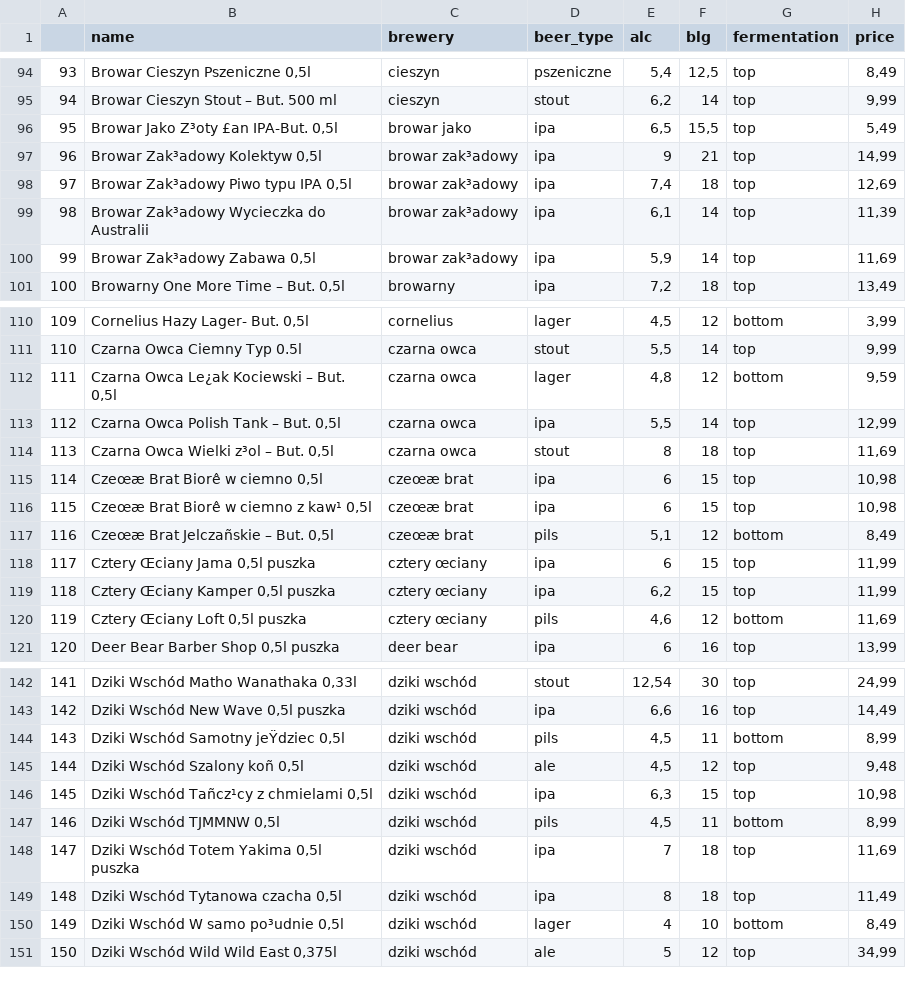
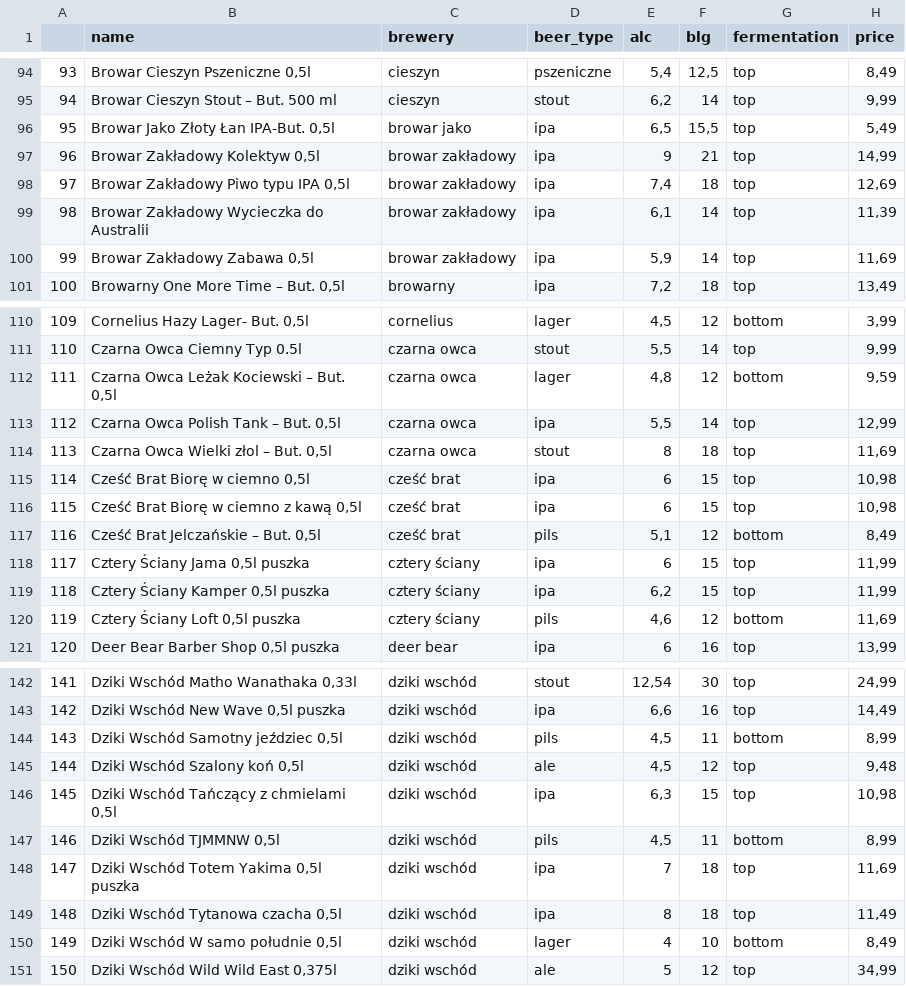
Before and after one commit to wsobanski/beer_scraping, a CSV file: beers_clean.csv, drawn as a sheet; only a part is shown, gaps mark what is left out; the diff covers the shown part only; the diff names each change by its address in the sheet, - before the commit and + after, or states it on an @@ line.

```diff
--- a/beers_clean.csv
+++ b/beers_clean.csv
-B96 (name): Browar Jako Z³oty £an IPA-But. 0,5l
+B96 (name): Browar Jako Złoty Łan IPA-But. 0,5l
-B97 (name): Browar Zak³adowy Kolektyw 0,5l
+B97 (name): Browar Zakładowy Kolektyw 0,5l
-C97:C100 (brewery): browar zak³adowy
+C97:C100 (brewery): browar zakładowy
-B98 (name): Browar Zak³adowy Piwo typu IPA 0,5l
+B98 (name): Browar Zakładowy Piwo typu IPA 0,5l
-B99 (name): Browar Zak³adowy Wycieczka do Australii
+B99 (name): Browar Zakładowy Wycieczka do Australii
-B100 (name): Browar Zak³adowy Zabawa 0,5l
+B100 (name): Browar Zakładowy Zabawa 0,5l
-B112 (name): Czarna Owca Le¿ak Kociewski – But. 0,5l
+B112 (name): Czarna Owca Leżak Kociewski – But. 0,5l
-B114 (name): Czarna Owca Wielki z³ol – But. 0,5l
+B114 (name): Czarna Owca Wielki złol – But. 0,5l
-B115 (name): Czeœæ Brat Biorê w ciemno 0,5l
+B115 (name): Cześć Brat Biorę w ciemno 0,5l
-C115:C117 (brewery): czeœæ brat
+C115:C117 (brewery): cześć brat
-B116 (name): Czeœæ Brat Biorê w ciemno z kaw¹ 0,5l
+B116 (name): Cześć Brat Biorę w ciemno z kawą 0,5l
-B117 (name): Czeœæ Brat Jelczañskie – But. 0,5l
+B117 (name): Cześć Brat Jelczańskie – But. 0,5l
-B118 (name): Cztery Œciany Jama 0,5l puszka
+B118 (name): Cztery Ściany Jama 0,5l puszka
-C118:C120 (brewery): cztery œciany
+C118:C120 (brewery): cztery ściany
-B119 (name): Cztery Œciany Kamper 0,5l puszka
+B119 (name): Cztery Ściany Kamper 0,5l puszka
-B120 (name): Cztery Œciany Loft 0,5l puszka
+B120 (name): Cztery Ściany Loft 0,5l puszka
-B144 (name): Dziki Wschód Samotny jeŸdziec 0,5l
+B144 (name): Dziki Wschód Samotny jeździec 0,5l
-B145 (name): Dziki Wschód Szalony koñ 0,5l
+B145 (name): Dziki Wschód Szalony koń 0,5l
-B146 (name): Dziki Wschód Tañcz¹cy z chmielami 0,5l
+B146 (name): Dziki Wschód Tańczący z chmielami 0,5l
-B150 (name): Dziki Wschód W samo po³udnie 0,5l
+B150 (name): Dziki Wschód W samo południe 0,5l
```
Also changed, not shown: 46 edited cells elsewhere in this file, 12 other files.
